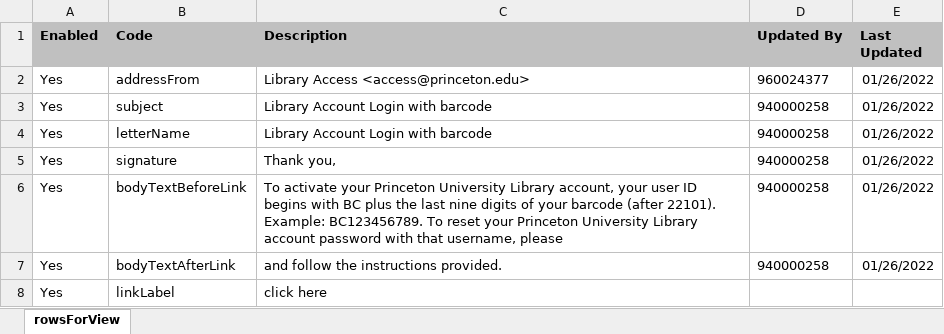
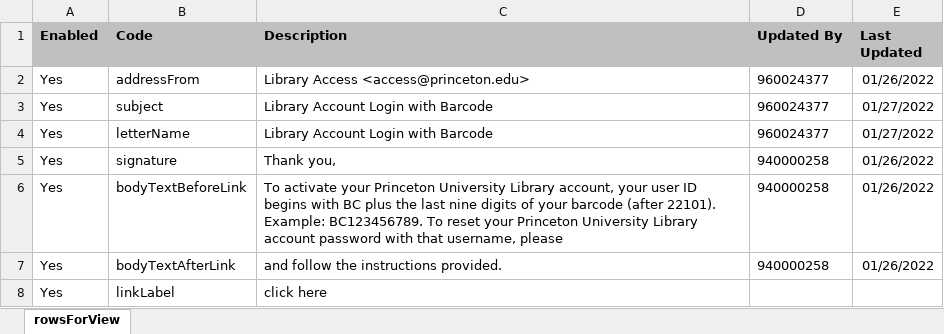
Before and after one commit to pulibrary/alma-notices, an Excel workbook: letters/ResetPasswordLetter/rowsForView.xlsx, sheet rowsForView, drawn as a sheet; values as stored, in another font and other column widths than the file's, no borders; charts and pictures not drawn; the diff names each change by its address in the sheet, - before the commit and + after, or states it on an @@ line.

```diff
--- a/letters/ResetPasswordLetter/rowsForView.xlsx (sheet rowsForView)
+++ b/letters/ResetPasswordLetter/rowsForView.xlsx (sheet rowsForView)
-C3:C4 (Description): Library Account Login with barcode
+C3:C4 (Description): Library Account Login with Barcode
-D3:D4 (Updated By): 940000258
+D3:D4 (Updated By): 960024377
-E3:E4 (Last Updated): 01/26/2022
+E3:E4 (Last Updated): 01/27/2022
```
Also changed, not shown: 2 other files.
